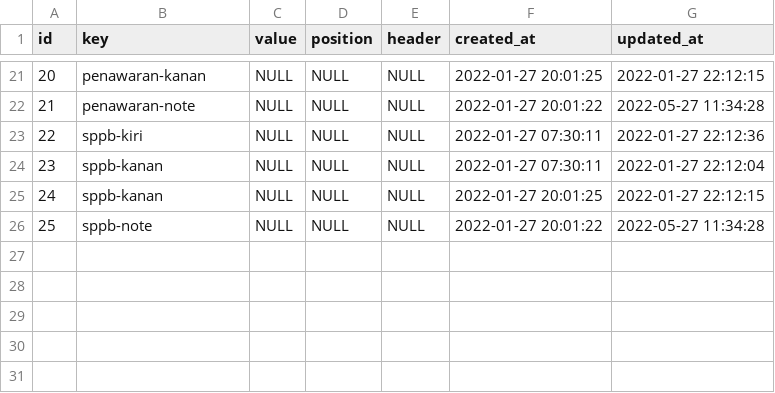
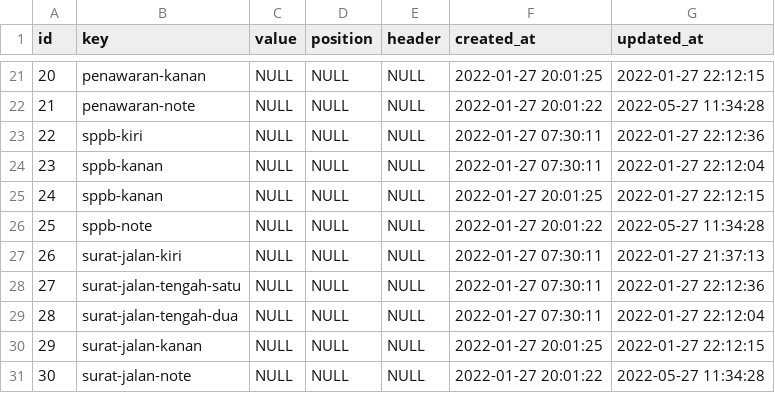
Before and after one commit to deyan-ardi/sim-pos-ci, a CSV file: public/csv/invoice_settings.csv, drawn as a sheet; only a part is shown, gaps mark what is left out.

Commit message:
Cetak Surat Jalan

```diff
--- a/public/csv/invoice_settings.csv
+++ b/public/csv/invoice_settings.csv
@@ -26 +26,6 @@
 "25","sppb-note",NULL,NULL,NULL,"2022-01-27 20:01:22","2022-05-27 11:34:28"
+"26","surat-jalan-kiri",NULL,NULL,NULL,"2022-01-27 07:30:11","2022-01-27 21:37:13"
+"27","surat-jalan-tengah-satu",NULL,NULL,NULL,"2022-01-27 07:30:11","2022-01-27 22:12:36"
+"28","surat-jalan-tengah-dua",NULL,NULL,NULL,"2022-01-27 07:30:11","2022-01-27 22:12:04"
+"29","surat-jalan-kanan",NULL,NULL,NULL,"2022-01-27 20:01:25","2022-01-27 22:12:15"
+"30","surat-jalan-note",NULL,NULL,NULL,"2022-01-27 20:01:22","2022-05-27 11:34:28"
```
Also changed, not shown: 10 other files.
